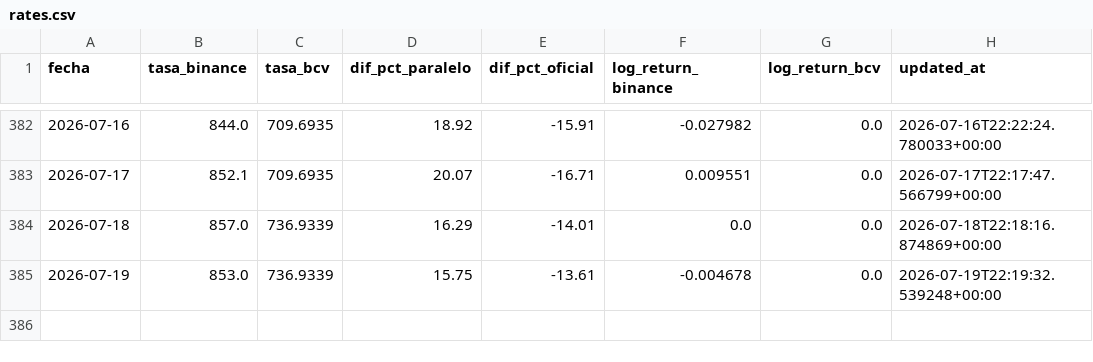
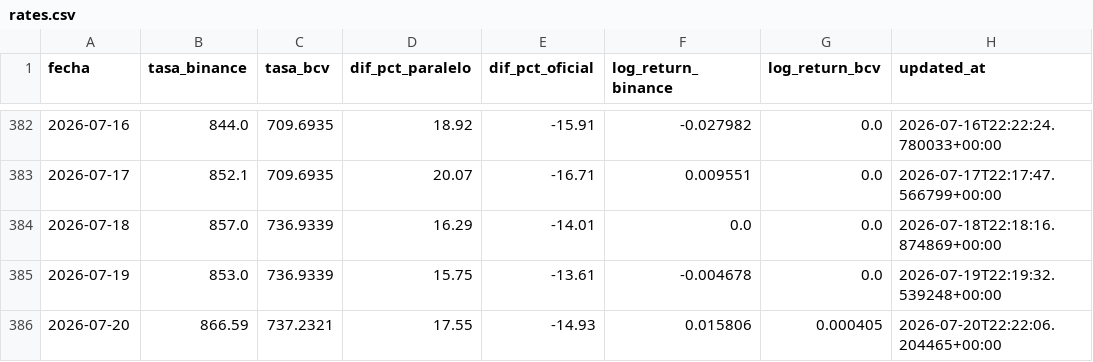
Before and after one commit to afuenmayor882coder/budget-intelligence, a CSV file: cloud-automation/github-actions/data/rates.csv, drawn as a sheet; only a part is shown, gaps mark what is left out; the diff names each change by its address in the sheet, - before the commit and + after, or states it on an @@ line.

```diff
--- a/cloud-automation/github-actions/data/rates.csv
+++ b/cloud-automation/github-actions/data/rates.csv
+row 386: 2026-07-20 | 866.59 | 737.2321 | 17.55 | -14.93 | 0.015806 | 0.000405 | 2026-07-20T22:22:06.204465+00:00
```
Also changed, not shown: 1 other file.
